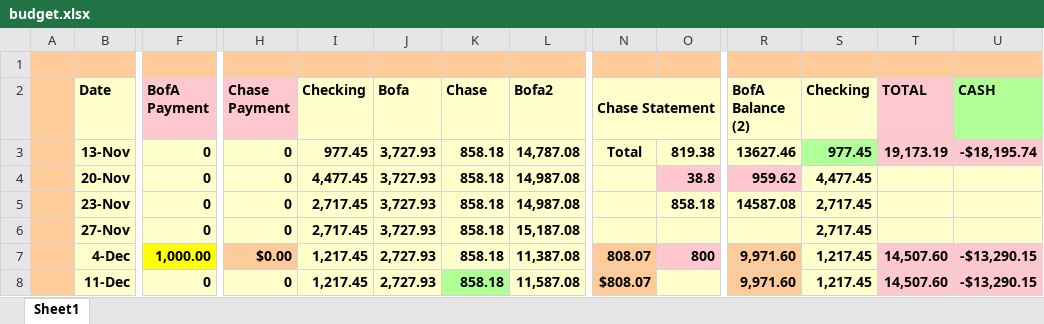
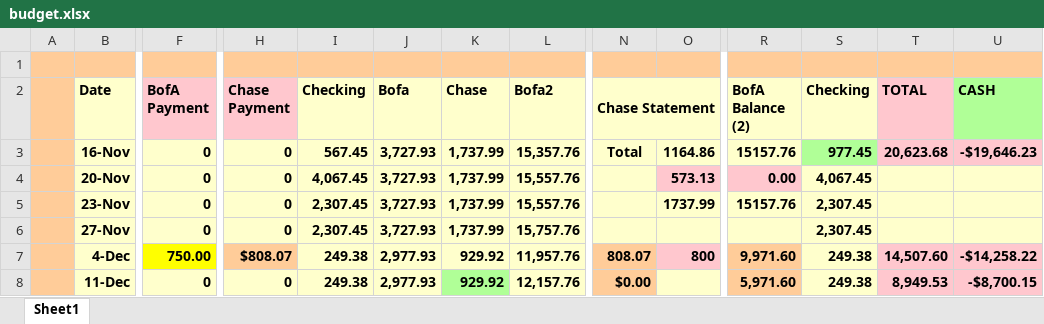
Before and after one commit to sedwar/findash, an Excel workbook: budget-dashboard/public/budget.xlsx, sheet Sheet1, drawn as a sheet; only a part is shown, gaps mark what is left out; values as stored, in another font and other column widths than the file's, no borders; the diff covers the shown part only; the diff names each change by its address in the sheet, - before the commit and + after, or states it on an @@ line.

```diff
--- a/budget-dashboard/public/budget.xlsx (sheet Sheet1)
+++ b/budget-dashboard/public/budget.xlsx (sheet Sheet1)
-B3 (Date): 13-Nov
+B3 (Date): 16-Nov
-I3 (Checking): 977.45
+I3 (Checking): 567.45
-K3:K6 (Chase): 858.18
+K3:K6 (Chase): 1,737.99
-L3 (Bofa2): 14,787.08
+L3 (Bofa2): 15,357.76
-O3: 819.38
+O3: 1164.86
-R3 (BofA Balance (2)): 13627.46
+R3 (BofA Balance (2)): 15157.76
-T3 (TOTAL): 19,173.19
+T3 (TOTAL): 20,623.68
-U3 (CASH): -$18,195.74
+U3 (CASH): -$19,646.23
-I4 (Checking): 4,477.45
+I4 (Checking): 4,067.45
-L4:L5 (Bofa2): 14,987.08
+L4:L5 (Bofa2): 15,557.76
-O4: 38.8
+O4: 573.13
-R4 (BofA Balance (2)): 959.62
+R4 (BofA Balance (2)): 0.00
-S4 (Checking): 4,477.45
+S4 (Checking): 4,067.45
-I5:I6 (Checking): 2,717.45
+I5:I6 (Checking): 2,307.45
-O5: 858.18
+O5: 1737.99
-R5 (BofA Balance (2)): 14587.08
+R5 (BofA Balance (2)): 15157.76
-S5:S6 (Checking): 2,717.45
+S5:S6 (Checking): 2,307.45
-L6 (Bofa2): 15,187.08
+L6 (Bofa2): 15,757.76
-F7 (BofA Payment): 1,000.00
+F7 (BofA Payment): 750.00
-H7 (Chase Payment): $0.00
+H7 (Chase Payment): $808.07
-I7:I8 (Checking): 1,217.45
+I7:I8 (Checking): 249.38
-J7:J8 (Bofa): 2,727.93
+J7:J8 (Bofa): 2,977.93
-K7:K8 (Chase): 858.18
+K7:K8 (Chase): 929.92
-L7 (Bofa2): 11,387.08
+L7 (Bofa2): 11,957.76
-S7:S8 (Checking): 1,217.45
+S7:S8 (Checking): 249.38
-U7 (CASH): -$13,290.15
+U7 (CASH): -$14,258.22
-L8 (Bofa2): 11,587.08
+L8 (Bofa2): 12,157.76
-N8 (Chase Statement): $808.07
+N8 (Chase Statement): $0.00
-R8 (BofA Balance (2)): 9,971.60
+R8 (BofA Balance (2)): 5,971.60
-T8 (TOTAL): 14,507.60
+T8 (TOTAL): 8,949.53
-U8 (CASH): -$13,290.15
+U8 (CASH): -$8,700.15
```
Also changed, not shown: 2 added rows, 123 edited cells and cell formats elsewhere in this sheet, formulas that keep their value, 33 other files.
